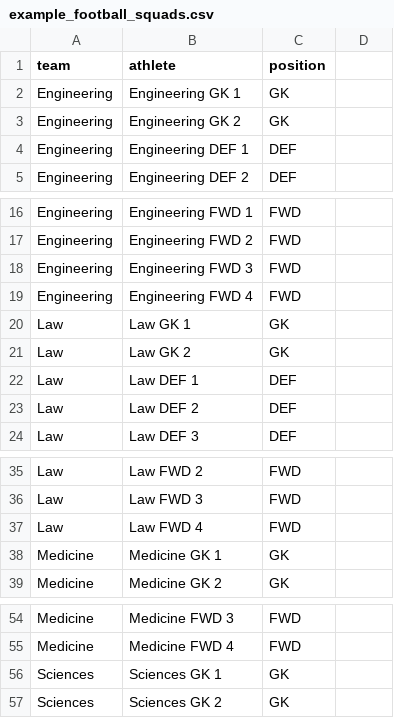
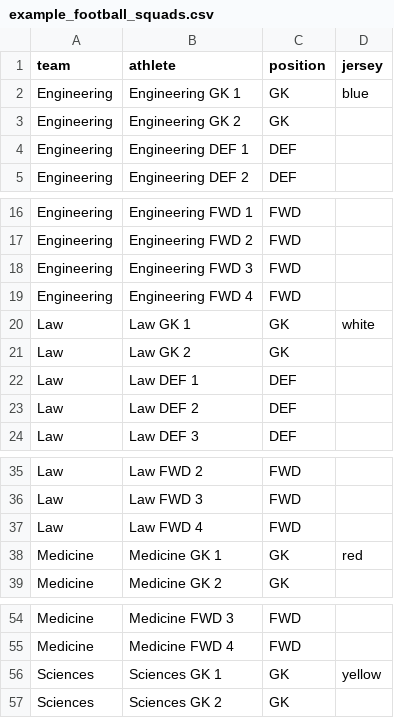
Before and after one commit to onimisii1/campusxi, a CSV file: supabase/seed/example_football_squads.csv, drawn as a sheet; only a part is shown, gaps mark what is left out; the diff names each change by its address in the sheet, - before the commit and + after, or states it on an @@ line.

Commit message:
Offline PWA, live auto-refresh, Quick pick, jersey colours, feedback
- Installable offline app shell via vite-plugin-pwa (Workbox); only purely
  public match data is runtime-cached, never personal data
- Live views (match card, live points, contest leaderboard) refresh every
  20s while visible, with an 'Updated hh:mm' stamp and stale-data hint
- Pick Team: Quick pick fills or completes a valid team and suggests
  C/VC/Key (tested over many seeds and all three sports), player search,
  Clear, rows of five no longer wrap on phones
- Real jersey colours: optional jersey column in the squad CSV, stored per
  team and used for shirts; team-sheet position codes (LB, CB, CM, ST, PG,
  Libero...) map to the app's position groups
- Toast confirmations across actions; scorer gets a vibration and a toast
  per event and undo; skeleton loaders instead of 'Loading...'
- ui/ and data/ reference images are ignored (may hold personal data)

```diff
--- a/supabase/seed/example_football_squads.csv
+++ b/supabase/seed/example_football_squads.csv
-D1: (empty)
+D1: jersey
-D2 (jersey): (empty)
+D2 (jersey): blue
-D20 (jersey): (empty)
+D20 (jersey): white
-D38 (jersey): (empty)
+D38 (jersey): red
-D56 (jersey): (empty)
+D56 (jersey): yellow
```
Also changed, not shown: 32 other files.
